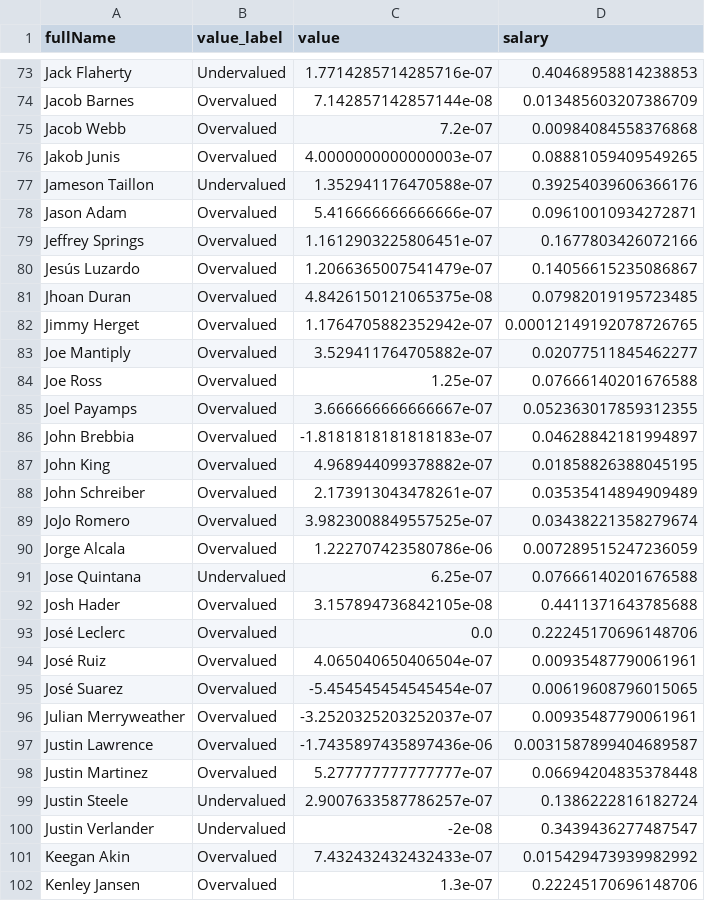
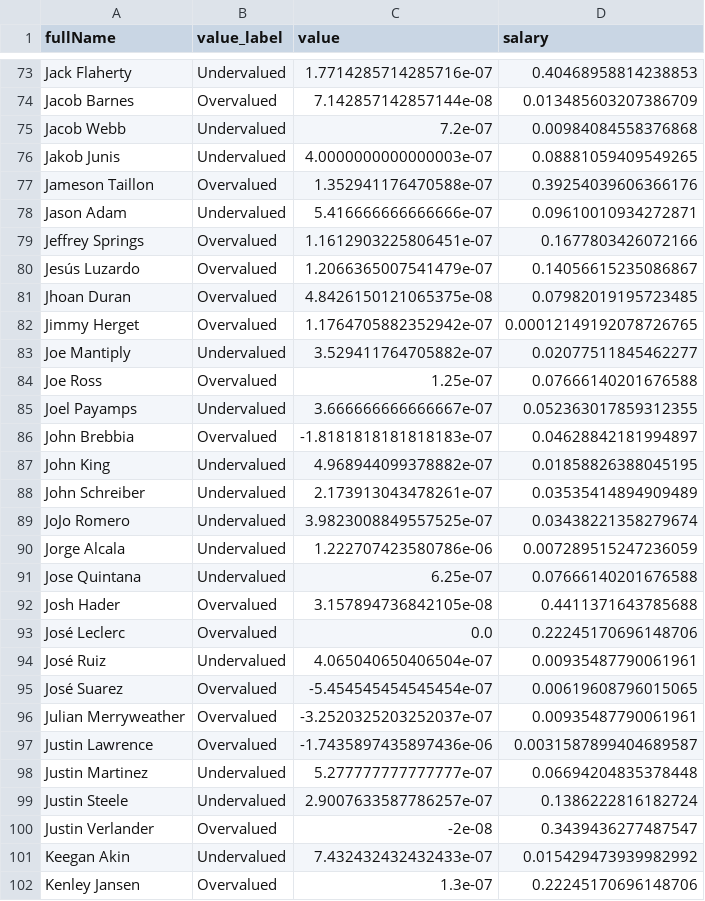
Before and after one commit to drakebaylor/AnalyticsCapstone, a CSV file: data/processed/pitchers_value_labels.csv, drawn as a sheet; only a part is shown, gaps mark what is left out; the diff covers the shown part only.

Commit message:
adds main.py for full pipeline

```diff
--- a/data/processed/pitchers_value_labels.csv
+++ b/data/processed/pitchers_value_labels.csv
@@ -74,6 +74,6 @@ Jack Flaherty,Undervalued,1.7714285714285716e-07,0.40468958814238853
 Jacob Barnes,Overvalued,7.142857142857144e-08,0.013485603207386709
-Jacob Webb,Overvalued,7.2e-07,0.00984084558376868
-Jakob Junis,Overvalued,4.0000000000000003e-07,0.08881059409549265
-Jameson Taillon,Undervalued,1.352941176470588e-07,0.39254039606366176
-Jason Adam,Overvalued,5.416666666666666e-07,0.09610010934272871
+Jacob Webb,Undervalued,7.2e-07,0.00984084558376868
+Jakob Junis,Undervalued,4.0000000000000003e-07,0.08881059409549265
+Jameson Taillon,Overvalued,1.352941176470588e-07,0.39254039606366176
+Jason Adam,Undervalued,5.416666666666666e-07,0.09610010934272871
 Jeffrey Springs,Overvalued,1.1612903225806451e-07,0.1677803426072166
@@ -82,10 +82,10 @@ Jhoan Duran,Overvalued,4.8426150121065375e-08,0.07982019195723485
 Jimmy Herget,Overvalued,1.1764705882352942e-07,0.00012149192078726765
-Joe Mantiply,Overvalued,3.529411764705882e-07,0.02077511845462277
+Joe Mantiply,Undervalued,3.529411764705882e-07,0.02077511845462277
 Joe Ross,Overvalued,1.25e-07,0.07666140201676588
-Joel Payamps,Overvalued,3.666666666666667e-07,0.052363017859312355
+Joel Payamps,Undervalued,3.666666666666667e-07,0.052363017859312355
 John Brebbia,Overvalued,-1.8181818181818183e-07,0.04628842181994897
-John King,Overvalued,4.968944099378882e-07,0.01858826388045195
-John Schreiber,Overvalued,2.173913043478261e-07,0.03535414894909489
-JoJo Romero,Overvalued,3.9823008849557525e-07,0.03438221358279674
-Jorge Alcala,Overvalued,1.222707423580786e-06,0.007289515247236059
+John King,Undervalued,4.968944099378882e-07,0.01858826388045195
+John Schreiber,Undervalued,2.173913043478261e-07,0.03535414894909489
+JoJo Romero,Undervalued,3.9823008849557525e-07,0.03438221358279674
+Jorge Alcala,Undervalued,1.222707423580786e-06,0.007289515247236059
 Jose Quintana,Undervalued,6.25e-07,0.07666140201676588
@@ -93,3 +93,3 @@ Josh Hader,Overvalued,3.157894736842105e-08,0.4411371643785688
 José Leclerc,Overvalued,0.0,0.22245170696148706
-José Ruiz,Overvalued,4.065040650406504e-07,0.00935487790061961
+José Ruiz,Undervalued,4.065040650406504e-07,0.00935487790061961
 José Suarez,Overvalued,-5.454545454545454e-07,0.00619608796015065
@@ -97,6 +97,6 @@ Julian Merryweather,Overvalued,-3.2520325203252037e-07,0.00935487790061961
 Justin Lawrence,Overvalued,-1.7435897435897436e-06,0.0031587899404689587
-Justin Martinez,Overvalued,5.277777777777777e-07,0.06694204835378448
+Justin Martinez,Undervalued,5.277777777777777e-07,0.06694204835378448
 Justin Steele,Undervalued,2.9007633587786257e-07,0.1386222816182724
-Justin Verlander,Undervalued,-2e-08,0.3439436277487547
-Keegan Akin,Overvalued,7.432432432432433e-07,0.015429473939982992
+Justin Verlander,Overvalued,-2e-08,0.3439436277487547
+Keegan Akin,Undervalued,7.432432432432433e-07,0.015429473939982992
 Kenley Jansen,Overvalued,1.3e-07,0.22245170696148706
```
Also changed, not shown: 76 edited cells elsewhere in this file, data/processed/batters_value_labels.csv, 8 other files.
